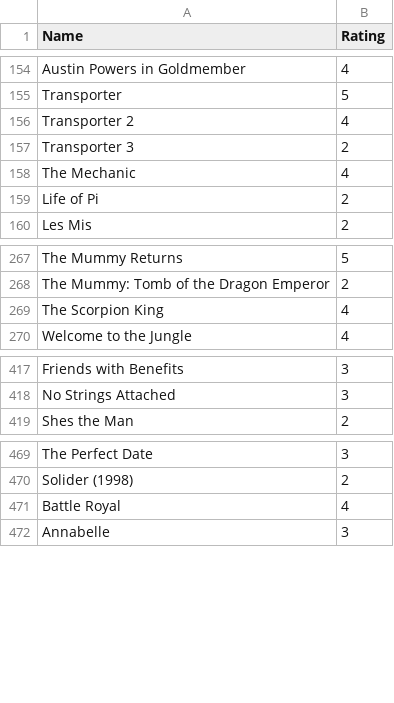
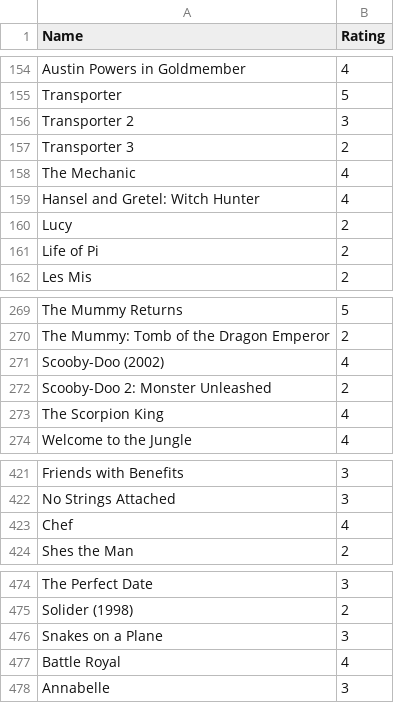
Before and after one commit to rajBar/movies, a CSV file: _data/movie-ratings.csv, drawn as a sheet; only a part is shown, gaps mark what is left out.

Commit message:
adding new movies

```diff
--- a/_data/movie-ratings.csv
+++ b/_data/movie-ratings.csv
@@ -155,5 +155,7 @@ Austin Powers in Goldmember, 4
 Transporter, 5
-Transporter 2, 4
+Transporter 2, 3
 Transporter 3, 2
 The Mechanic, 4
+Hansel and Gretel: Witch Hunter, 4
+Lucy, 2
 Life of Pi, 2
@@ -268,2 +270,4 @@ The Mummy Returns, 5
 The Mummy: Tomb of the Dragon Emperor, 2
+Scooby-Doo (2002), 4
+Scooby-Doo 2: Monster Unleashed, 2
 The Scorpion King, 4
@@ -418,2 +422,3 @@ Friends with Benefits, 3
 No Strings Attached, 3
+Chef, 4
 Shes the Man, 2
@@ -470,2 +475,3 @@ The Perfect Date, 3
 Solider (1998), 2
+Snakes on a Plane, 3
 Battle Royal, 4
```
